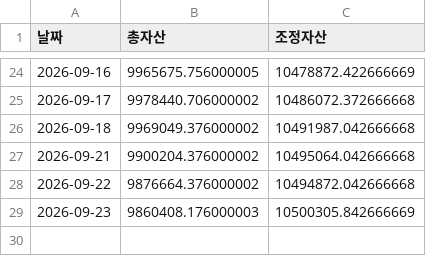
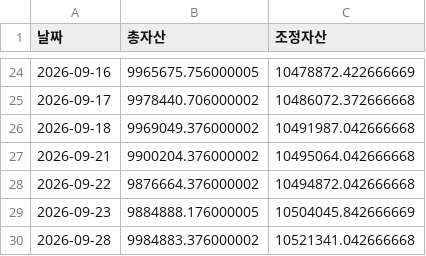
Before and after one commit to frel7022-png/orchestra, a CSV file: asset_history.csv, drawn as a sheet; only a part is shown, gaps mark what is left out.

```diff
--- a/asset_history.csv
+++ b/asset_history.csv
@@ -28,2 +28,3 @@
 2026-09-22,9876664.376000002,10494872.042666668
-2026-09-23,9860408.176000003,10500305.842666669
+2026-09-23,9884888.176000005,10504045.842666669
+2026-09-28,9984883.376000002,10521341.042666668
```
Also changed, not shown: bigcap_history.csv, index_history.csv, 6 other files.
